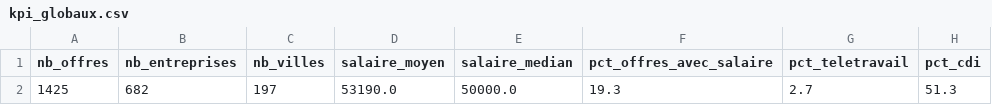
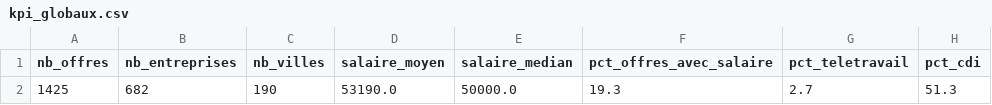
Before and after one commit to HodaFede/job-market-intelligence, a CSV file: exports/tableau/kpi_globaux.csv, drawn as a sheet; only a part is shown; the diff names each change by its address in the sheet, - before the commit and + after, or states it on an @@ line.

```diff
--- a/exports/tableau/kpi_globaux.csv
+++ b/exports/tableau/kpi_globaux.csv
-C2 (nb_villes): 197
+C2 (nb_villes): 190
```
Also changed, not shown: exports/tableau/offres.csv, exports/tableau/villes.csv, 3 other files.
